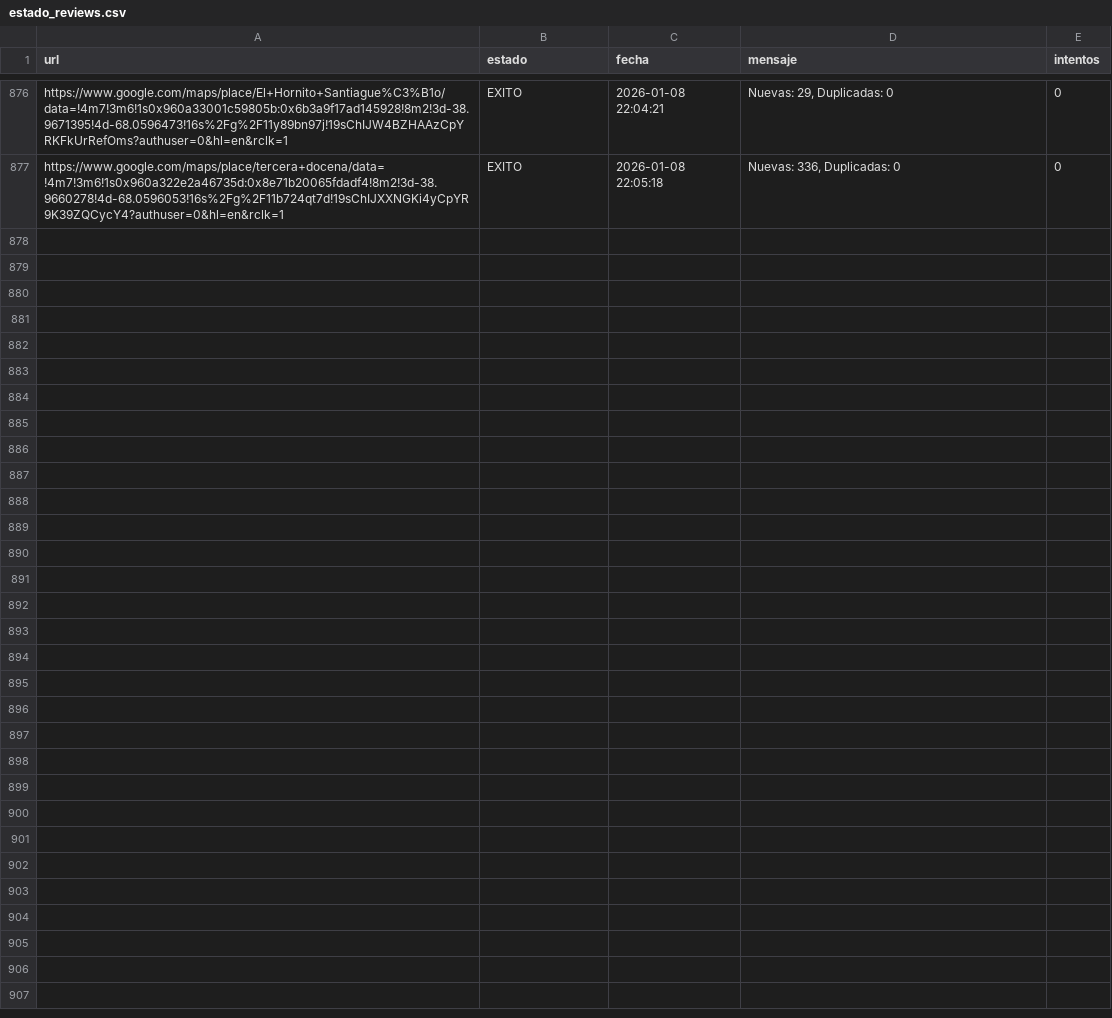
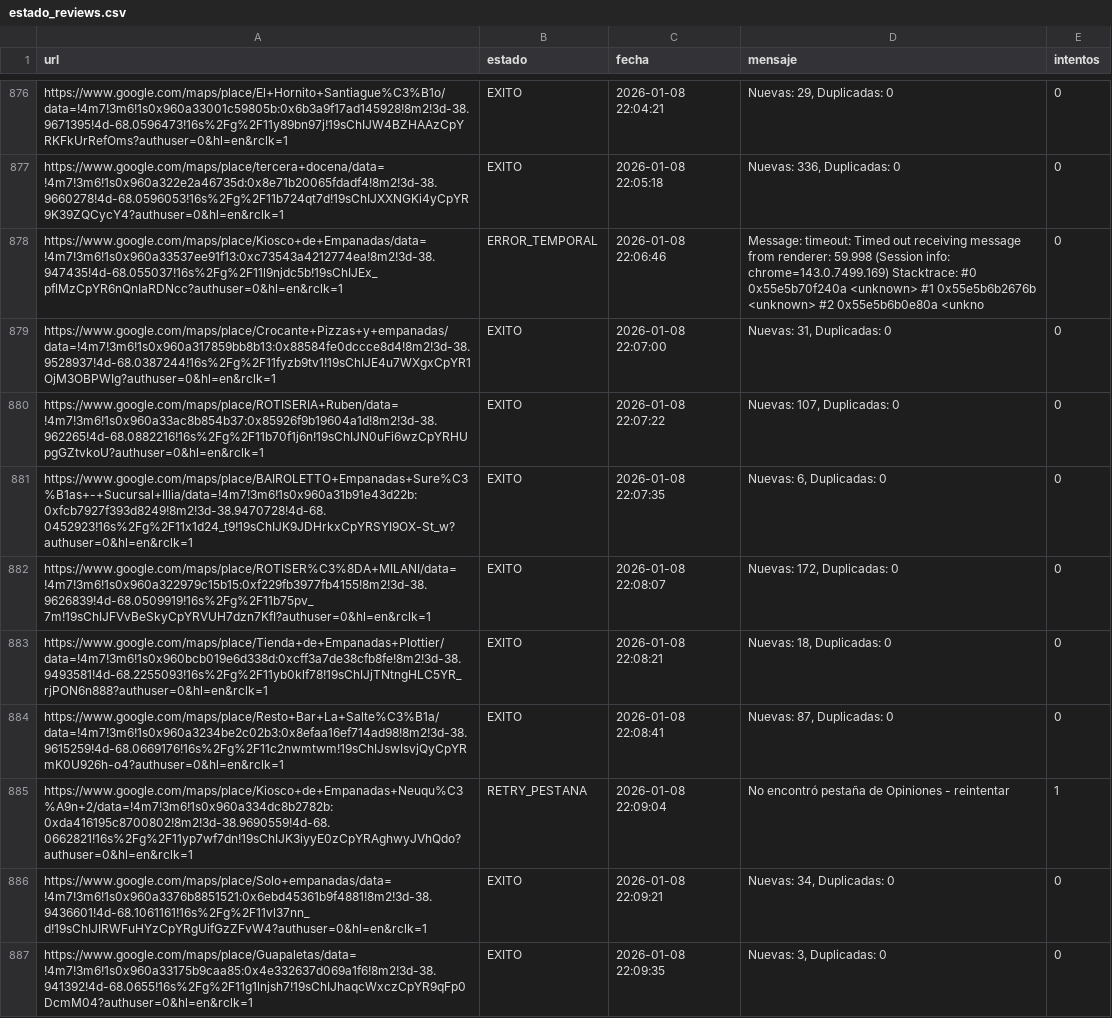
Before and after one commit to AdrianDVnqn/que-morfamos, a CSV file: data/estado_reviews.csv, drawn as a sheet; only a part is shown, gaps mark what is left out; the diff names each change by its address in the sheet, - before the commit and + after, or states it on an @@ line.

```diff
--- a/data/estado_reviews.csv
+++ b/data/estado_reviews.csv
+row 878: https://www.google.com/maps/place/Kiosco+de+Empanadas/data=!4m7!3m6!1s0x960a33537ee91f13:0xc73543a4212774ea!8m2!3d-38.947435!4d-68.055037!16s%2Fg%2F11l9njdc5b!19sChIJEx_pflMzCpYR6nQnIaRDNcc?authuser=0&hl=en&rclk=1 | ERROR_TEMPORAL | 2026-01-08 22:06:46 | Message: timeout: Timed out receiving message from renderer: 59.998 (Session info: chrome=143.0.7499.169) Stacktrace: #0 0x55e5b70f240a <unknown> #1 0x55e5b6b2676b <unknown> #2 0x55e5b6b0e80a <unkno | 0
+row 879: https://www.google.com/maps/place/Crocante+Pizzas+y+empanadas/data=!4m7!3m6!1s0x960a317859bb8b13:0x88584fe0dccce8d4!8m2!3d-38.9528937!4d-68.0387244!16s%2Fg%2F11fyzb9tv1!19sChIJE4u7WXgxCpYR1OjM3OBPWIg?authuser=0&hl=en&rclk=1 | EXITO | 2026-01-08 22:07:00 | Nuevas: 31, Duplicadas: 0 | 0
+row 880: https://www.google.com/maps/place/ROTISERIA+Ruben/data=!4m7!3m6!1s0x960a33ac8b854b37:0x85926f9b19604a1d!8m2!3d-38.962265!4d-68.0882216!16s%2Fg%2F11b70f1j6n!19sChIJN0uFi6wzCpYRHUpgGZtvkoU?authuser=0&hl=en&rclk=1 | EXITO | 2026-01-08 22:07:22 | Nuevas: 107, Duplicadas: 0 | 0
+row 881: https://www.google.com/maps/place/BAIROLETTO+Empanadas+Sure%C3%B1as+-+Sucursal+Illia/data=!4m7!3m6!1s0x960a31b91e43d22b:0xfcb7927f393d8249!8m2!3d-38.9470728!4d-68.0452923!16s%2Fg%2F11x1d24_t9!19sChIJK9JDHrkxCpYRSYI9OX-St_w?authuser=0&hl=en&rclk=1 | EXITO | 2026-01-08 22:07:35 | Nuevas: 6, Duplicadas: 0 | 0
+row 882: https://www.google.com/maps/place/ROTISER%C3%8DA+MILANI/data=!4m7!3m6!1s0x960a322979c15b15:0xf229fb3977fb4155!8m2!3d-38.9626839!4d-68.0509919!16s%2Fg%2F11b75pv_7m!19sChIJFVvBeSkyCpYRVUH7dzn7KfI?authuser=0&hl=en&rclk=1 | EXITO | 2026-01-08 22:08:07 | Nuevas: 172, Duplicadas: 0 | 0
+row 883: https://www.google.com/maps/place/Tienda+de+Empanadas+Plottier/data=!4m7!3m6!1s0x960bcb019e6d338d:0xcff3a7de38cfb8fe!8m2!3d-38.9493581!4d-68.2255093!16s%2Fg%2F11yb0klf78!19sChIJjTNtngHLC5YR_rjPON6n888?authuser=0&hl=en&rclk=1 | EXITO | 2026-01-08 22:08:21 | Nuevas: 18, Duplicadas: 0 | 0
+row 884: https://www.google.com/maps/place/Resto+Bar+La+Salte%C3%B1a/data=!4m7!3m6!1s0x960a3234be2c02b3:0x8efaa16ef714ad98!8m2!3d-38.9615259!4d-68.0669176!16s%2Fg%2F11c2nwmtwm!19sChIJswIsvjQyCpYRmK0U926h-o4?authuser=0&hl=en&rclk=1 | EXITO | 2026-01-08 22:08:41 | Nuevas: 87, Duplicadas: 0 | 0
+row 885: https://www.google.com/maps/place/Kiosco+de+Empanadas+Neuqu%C3%A9n+2/data=!4m7!3m6!1s0x960a334dc8b2782b:0xda416195c8700802!8m2!3d-38.9690559!4d-68.0662821!16s%2Fg%2F11yp7wf7dn!19sChIJK3iyyE0zCpYRAghwyJVhQdo?authuser=0&hl=en&rclk=1 | RETRY_PESTANA | 2026-01-08 22:09:04 | No encontró pestaña de Opiniones - reintentar | 1
+row 886: https://www.google.com/maps/place/Solo+empanadas/data=!4m7!3m6!1s0x960a3376b8851521:0x6ebd45361b9f4881!8m2!3d-38.9436601!4d-68.1061161!16s%2Fg%2F11vl37nn_d!19sChIJIRWFuHYzCpYRgUifGzZFvW4?authuser=0&hl=en&rclk=1 | EXITO | 2026-01-08 22:09:21 | Nuevas: 34, Duplicadas: 0 | 0
+row 887: https://www.google.com/maps/place/Guapaletas/data=!4m7!3m6!1s0x960a33175b9caa85:0x4e332637d069a1f6!8m2!3d-38.941392!4d-68.0655!16s%2Fg%2F11g1lnjsh7!19sChIJhaqcWxczCpYR9qFp0DcmM04?authuser=0&hl=en&rclk=1 | EXITO | 2026-01-08 22:09:35 | Nuevas: 3, Duplicadas: 0 | 0
```
